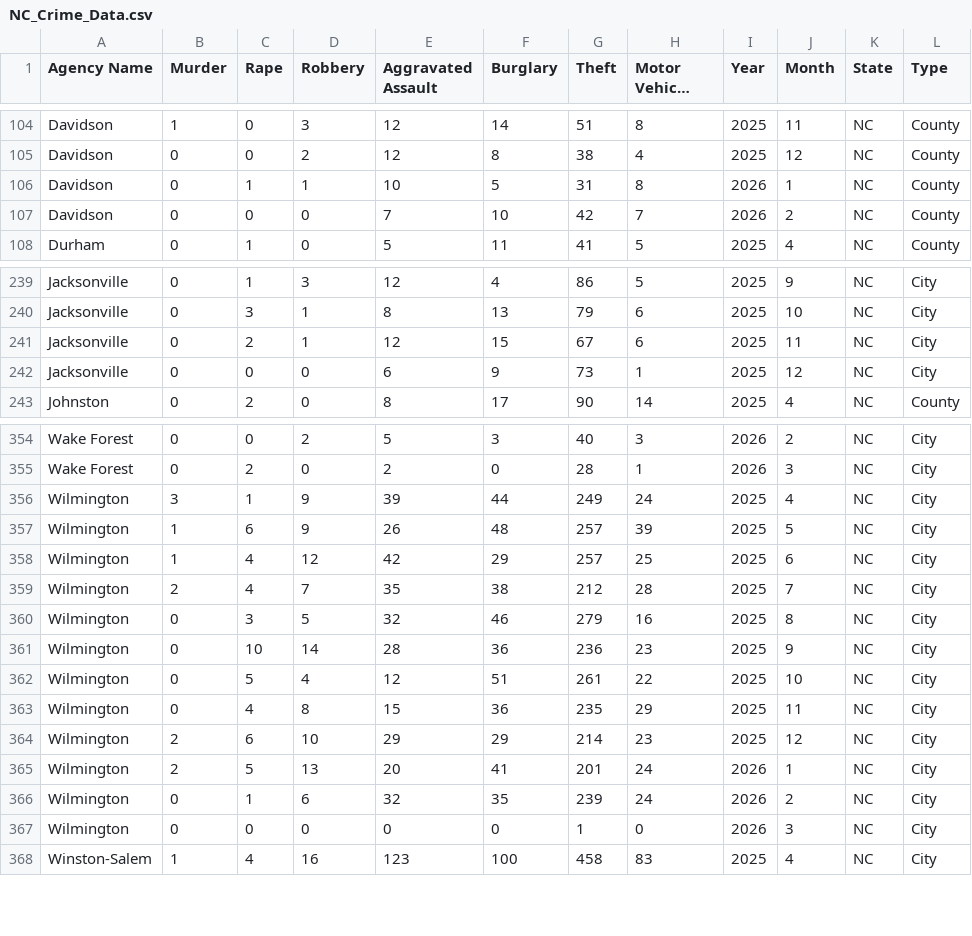
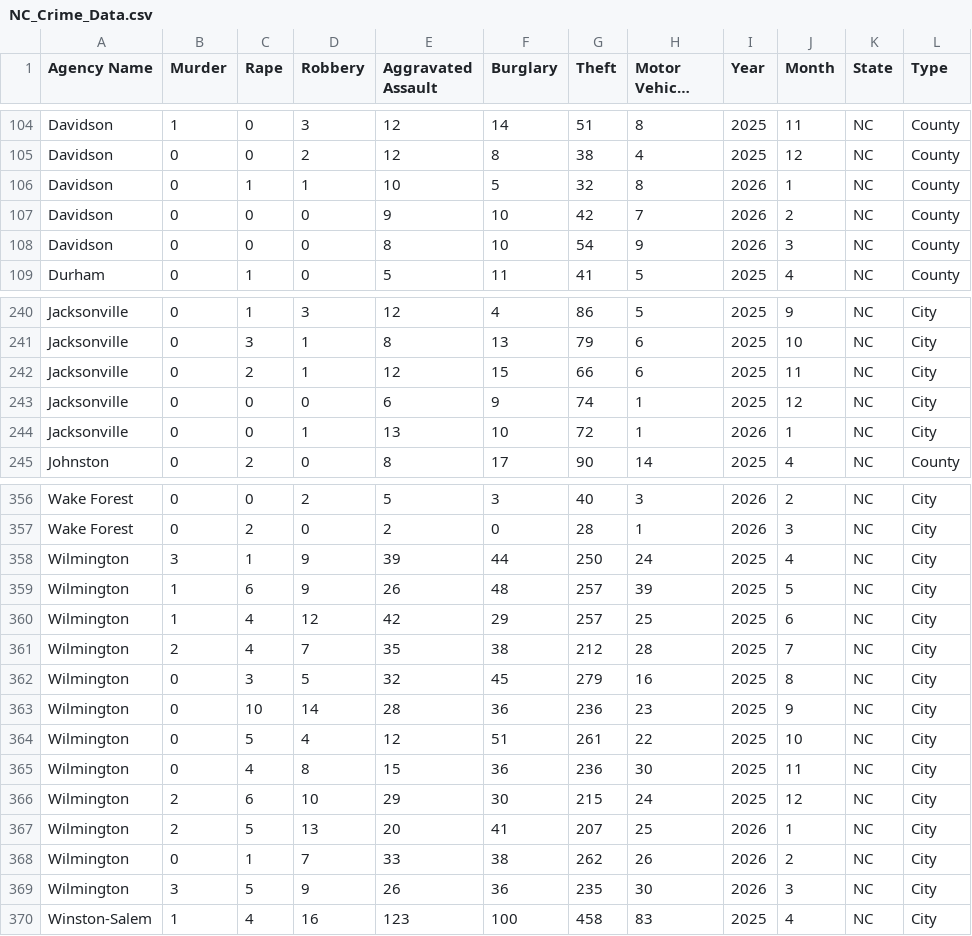
Before and after one commit to AH-Datalytics/nc-crime-output, a CSV file: NC_Crime_Data.csv, drawn as a sheet; only a part is shown, gaps mark what is left out; long unchanged cells end in …; the diff covers the shown part only.

```diff
--- a/NC_Crime_Data.csv
+++ b/NC_Crime_Data.csv
@@ -105,4 +105,5 @@ Davidson,1,0,3,12,14,51,8,2025,11,NC,County
 Davidson,0,0,2,12,8,38,4,2025,12,NC,County
-Davidson,0,1,1,10,5,31,8,2026,1,NC,County
-Davidson,0,0,0,7,10,42,7,2026,2,NC,County
+Davidson,0,1,1,10,5,32,8,2026,1,NC,County
+Davidson,0,0,0,9,10,42,7,2026,2,NC,County
+Davidson,0,0,0,8,10,54,9,2026,3,NC,County
 Durham,0,1,0,5,11,41,5,2025,4,NC,County
@@ -240,4 +241,5 @@ Jacksonville,0,1,3,12,4,86,5,2025,9,NC,City
 Jacksonville,0,3,1,8,13,79,6,2025,10,NC,City
-Jacksonville,0,2,1,12,15,67,6,2025,11,NC,City
-Jacksonville,0,0,0,6,9,73,1,2025,12,NC,City
+Jacksonville,0,2,1,12,15,66,6,2025,11,NC,City
+Jacksonville,0,0,0,6,9,74,1,2025,12,NC,City
+Jacksonville,0,0,1,13,10,72,1,2026,1,NC,City
 Johnston,0,2,0,8,17,90,14,2025,4,NC,County
@@ -355,3 +357,3 @@ Wake Forest,0,0,2,5,3,40,3,2026,2,NC,City
 Wake Forest,0,2,0,2,0,28,1,2026,3,NC,City
-Wilmington,3,1,9,39,44,249,24,2025,4,NC,City
+Wilmington,3,1,9,39,44,250,24,2025,4,NC,City
 Wilmington,1,6,9,26,48,257,39,2025,5,NC,City
@@ -359,10 +361,10 @@ Wilmington,1,4,12,42,29,257,25,2025,6,NC,City
 Wilmington,2,4,7,35,38,212,28,2025,7,NC,City
-Wilmington,0,3,5,32,46,279,16,2025,8,NC,City
+Wilmington,0,3,5,32,45,279,16,2025,8,NC,City
 Wilmington,0,10,14,28,36,236,23,2025,9,NC,City
 Wilmington,0,5,4,12,51,261,22,2025,10,NC,City
-Wilmington,0,4,8,15,36,235,29,2025,11,NC,City
-Wilmington,2,6,10,29,29,214,23,2025,12,NC,City
-Wilmington,2,5,13,20,41,201,24,2026,1,NC,City
-Wilmington,0,1,6,32,35,239,24,2026,2,NC,City
-Wilmington,0,0,0,0,0,1,0,2026,3,NC,City
+Wilmington,0,4,8,15,36,236,30,2025,11,NC,City
+Wilmington,2,6,10,29,30,215,24,2025,12,NC,City
+Wilmington,2,5,13,20,41,207,25,2026,1,NC,City
+Wilmington,0,1,7,33,38,262,26,2026,2,NC,City
+Wilmington,3,5,9,26,36,235,30,2026,3,NC,City
 Winston-Salem,1,4,16,123,100,458,83,2025,4,NC,City
```
Also changed, not shown: 8 edited cells elsewhere in this file.
